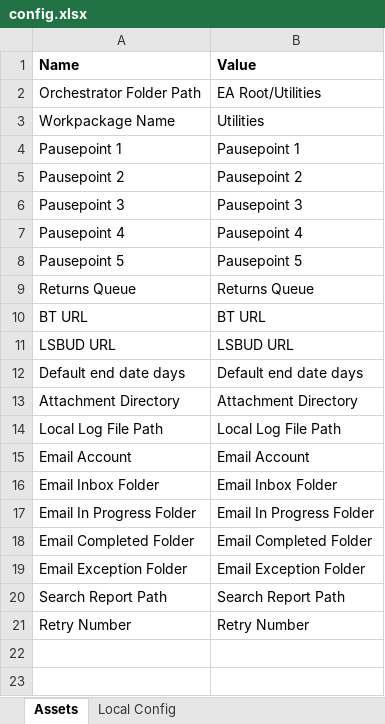
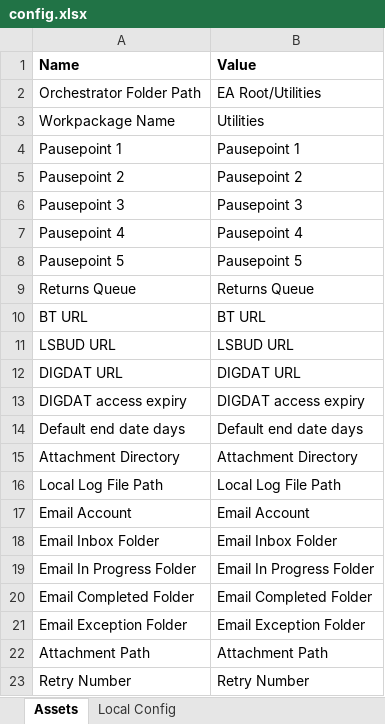
Before and after one commit to DEFRA/EA-FCRM-Utilities, an Excel workbook: Documents/config.xlsx, sheet Assets, drawn as a sheet; values as stored, in another font and other column widths than the file's, no borders; table styles not drawn; removed rows and columns are numbered as before the commit, all else as after; the diff names each change by its address in the sheet, - before the commit and + after, or states it on an @@ line.

```diff
--- a/Documents/config.xlsx (sheet Assets)
+++ b/Documents/config.xlsx (sheet Assets)
+row 12: DIGDAT URL | DIGDAT URL
+row 13: DIGDAT access expiry | DIGDAT access expiry
-row 20: Search Report Path | Search Report Path
+row 22: Attachment Path | Attachment Path
```
Also changed, not shown: 23 other files.
